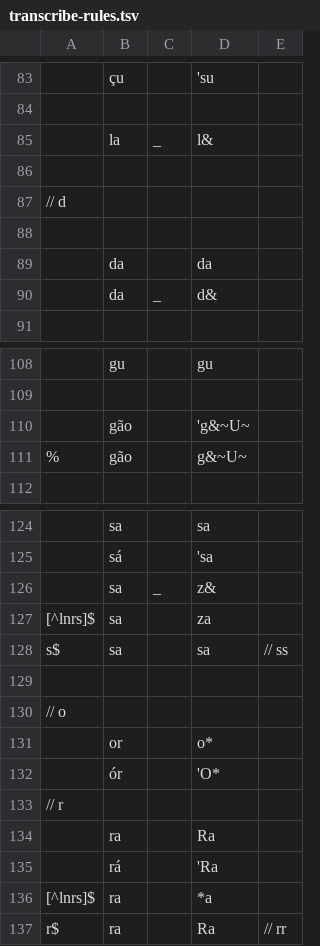
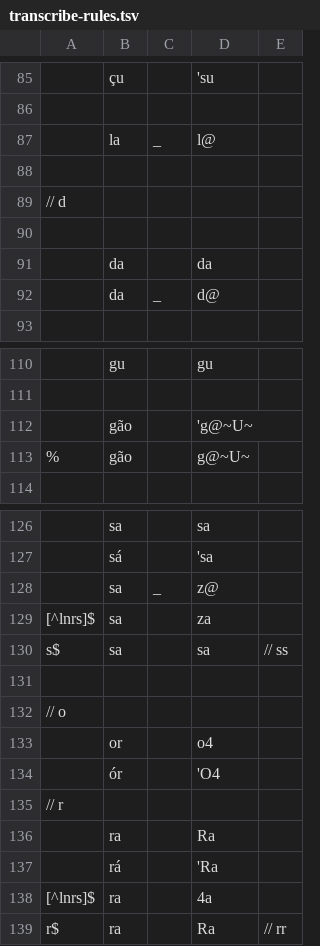
Before and after one commit to fabiolimace/espeak-playground, a TSV file: transcriber/transcribe-rules.tsv, drawn as a sheet; only a part is shown, gaps mark what is left out; addresses are those after the commit; the diff covers the shown part only; the diff names each change by its address in the sheet, - before the commit and + after, or states it on an @@ line.

```diff
--- a/transcriber/transcribe-rules.tsv
+++ b/transcriber/transcribe-rules.tsv
-D87: l&
+D87: l@
-D92: d&
+D92: d@
-D112: 'g&~U~
+D112: 'g@~U~
-D113: g&~U~
+D113: g@~U~
-D128: z&
+D128: z@
-D133: o*
+D133: o4
-D134: 'O*
+D134: 'O4
-D138: *a
+D138: 4a
```
Also changed, not shown: 2 added rows and 14 edited cells elsewhere in this file, 1 other file.
